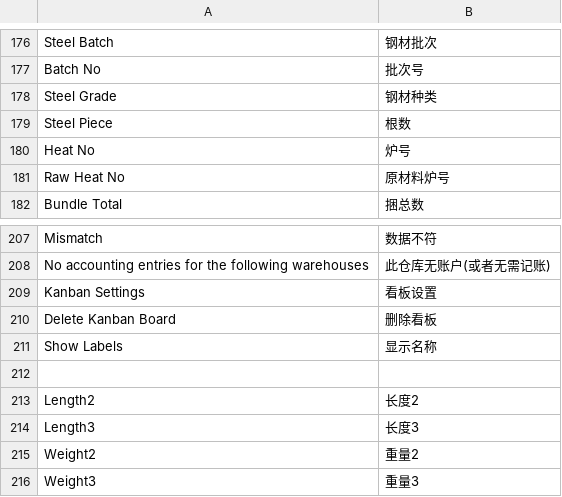
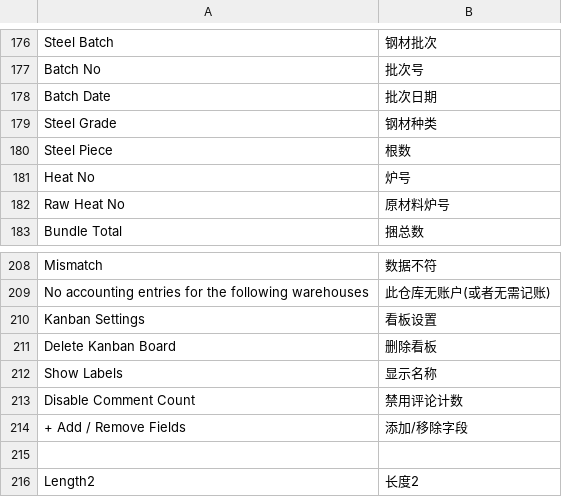
Before and after one commit to coldenmaster/bbl_app, a CSV file: bbl_app/translations/zh.csv, drawn as a sheet; only a part is shown, gaps mark what is left out; the shorter side is filled out with more unchanged rows; the diff names each change by its address in the sheet, - before the commit and + after, or states it on an @@ line.

Commit message:
steel batch v1.0.1

```diff
--- a/bbl_app/translations/zh.csv
+++ b/bbl_app/translations/zh.csv
+row 178: Batch Date | 批次日期
+row 213: Disable Comment Count | 禁用评论计数
+row 214: + Add / Remove Fields | 添加/移除字段
```
Also changed, not shown: 2 other files.
